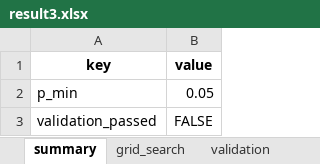
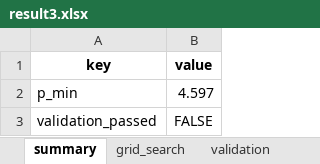
Before and after one commit to TheSkyFuker54188/MCM-2025, an Excel workbook: result3.xlsx, sheet summary, drawn as a sheet; values as stored, in another font and other column widths than the file's, no borders; the diff names each change by its address in the sheet, - before the commit and + after, or states it on an @@ line.

```diff
--- a/result3.xlsx (sheet summary)
+++ b/result3.xlsx (sheet summary)
-B2 (value): 0.05
+B2 (value): 4.597
```
Also changed, not shown: sheet grid_search, sheet validation, 9 other files.
